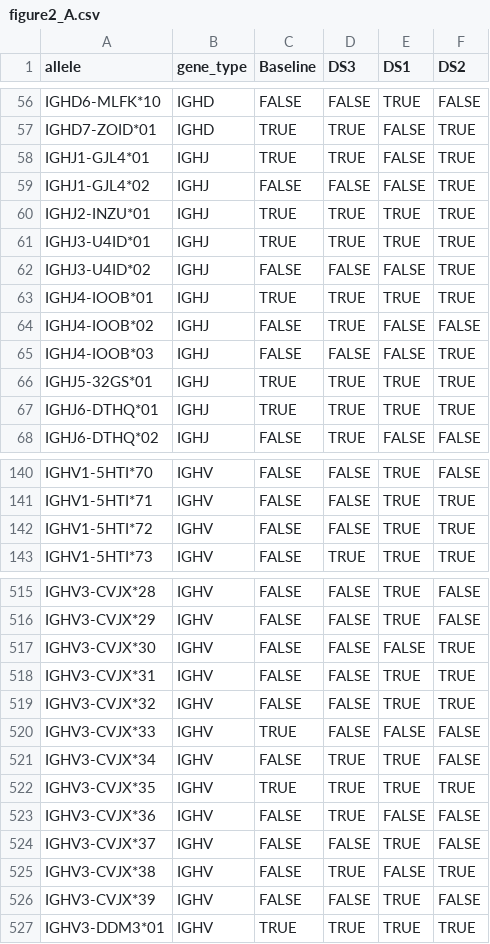
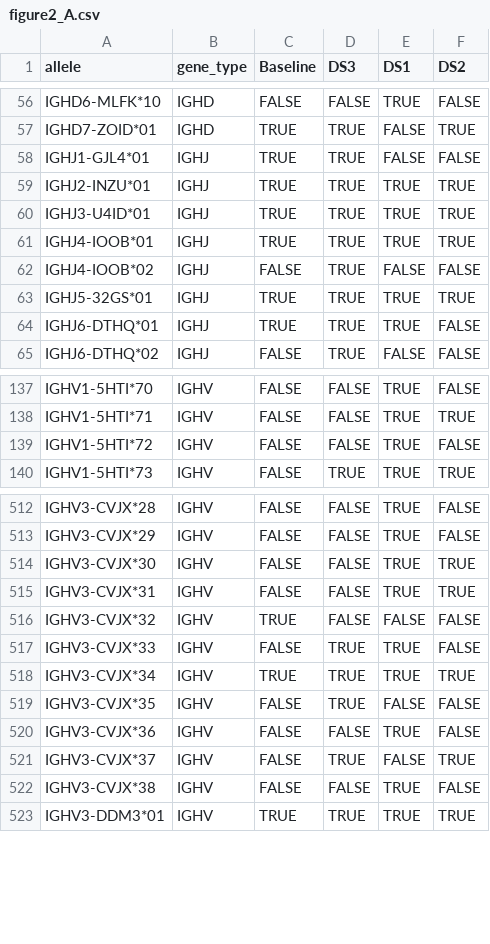
Before and after one commit to ayeletperes/husa, a CSV file: figure_data/figure2_A.csv, drawn as a sheet; only a part is shown, gaps mark what is left out; the diff covers the shown part only.

```diff
--- a/figure_data/figure2_A.csv
+++ b/figure_data/figure2_A.csv
@@ -57,12 +57,9 @@ IGHD6-MLFK*10,IGHD,FALSE,FALSE,TRUE,FALSE
 IGHD7-ZOID*01,IGHD,TRUE,TRUE,FALSE,TRUE
-IGHJ1-GJL4*01,IGHJ,TRUE,TRUE,FALSE,TRUE
-IGHJ1-GJL4*02,IGHJ,FALSE,FALSE,FALSE,TRUE
+IGHJ1-GJL4*01,IGHJ,TRUE,TRUE,FALSE,FALSE
 IGHJ2-INZU*01,IGHJ,TRUE,TRUE,TRUE,TRUE
 IGHJ3-U4ID*01,IGHJ,TRUE,TRUE,TRUE,TRUE
-IGHJ3-U4ID*02,IGHJ,FALSE,FALSE,FALSE,TRUE
 IGHJ4-IOOB*01,IGHJ,TRUE,TRUE,TRUE,TRUE
 IGHJ4-IOOB*02,IGHJ,FALSE,TRUE,FALSE,FALSE
-IGHJ4-IOOB*03,IGHJ,FALSE,FALSE,FALSE,TRUE
 IGHJ5-32GS*01,IGHJ,TRUE,TRUE,TRUE,TRUE
-IGHJ6-DTHQ*01,IGHJ,TRUE,TRUE,TRUE,TRUE
+IGHJ6-DTHQ*01,IGHJ,TRUE,TRUE,TRUE,FALSE
 IGHJ6-DTHQ*02,IGHJ,FALSE,TRUE,FALSE,FALSE
@@ -141,3 +138,3 @@ IGHV1-5HTI*70,IGHV,FALSE,FALSE,TRUE,FALSE
 IGHV1-5HTI*71,IGHV,FALSE,FALSE,TRUE,TRUE
-IGHV1-5HTI*72,IGHV,FALSE,FALSE,TRUE,TRUE
+IGHV1-5HTI*72,IGHV,FALSE,FALSE,TRUE,FALSE
 IGHV1-5HTI*73,IGHV,FALSE,TRUE,TRUE,TRUE
@@ -516,12 +513,11 @@ IGHV3-CVJX*28,IGHV,FALSE,FALSE,TRUE,FALSE
 IGHV3-CVJX*29,IGHV,FALSE,FALSE,TRUE,FALSE
-IGHV3-CVJX*30,IGHV,FALSE,FALSE,FALSE,TRUE
+IGHV3-CVJX*30,IGHV,FALSE,FALSE,TRUE,TRUE
 IGHV3-CVJX*31,IGHV,FALSE,FALSE,TRUE,TRUE
-IGHV3-CVJX*32,IGHV,FALSE,FALSE,TRUE,TRUE
-IGHV3-CVJX*33,IGHV,TRUE,FALSE,FALSE,FALSE
-IGHV3-CVJX*34,IGHV,FALSE,TRUE,TRUE,FALSE
-IGHV3-CVJX*35,IGHV,TRUE,TRUE,TRUE,TRUE
-IGHV3-CVJX*36,IGHV,FALSE,TRUE,FALSE,FALSE
-IGHV3-CVJX*37,IGHV,FALSE,FALSE,TRUE,FALSE
-IGHV3-CVJX*38,IGHV,FALSE,TRUE,FALSE,TRUE
-IGHV3-CVJX*39,IGHV,FALSE,FALSE,TRUE,FALSE
+IGHV3-CVJX*32,IGHV,TRUE,FALSE,FALSE,FALSE
+IGHV3-CVJX*33,IGHV,FALSE,TRUE,TRUE,FALSE
+IGHV3-CVJX*34,IGHV,TRUE,TRUE,TRUE,TRUE
+IGHV3-CVJX*35,IGHV,FALSE,TRUE,FALSE,FALSE
+IGHV3-CVJX*36,IGHV,FALSE,FALSE,TRUE,FALSE
+IGHV3-CVJX*37,IGHV,FALSE,TRUE,FALSE,TRUE
+IGHV3-CVJX*38,IGHV,FALSE,FALSE,TRUE,FALSE
 IGHV3-DDM3*01,IGHV,TRUE,TRUE,TRUE,TRUE
```
Also changed, not shown: 3 removed rows and 78 edited cells elsewhere in this file, figure_data/figure1_subject_counts.csv, figure_data/figure2_B.csv, 16 other files.
